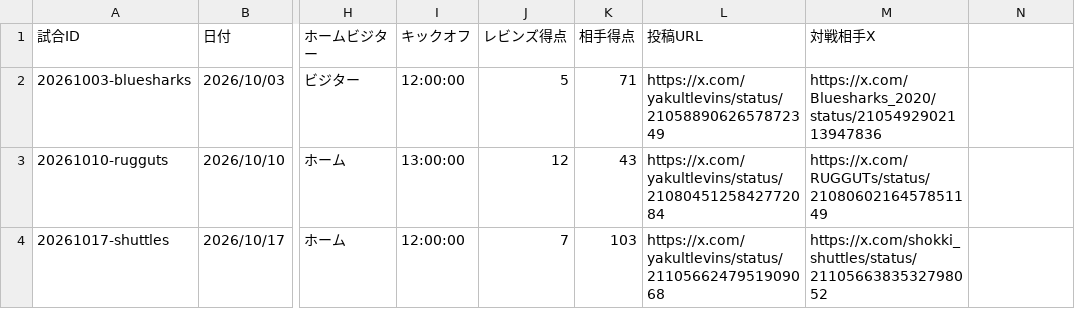
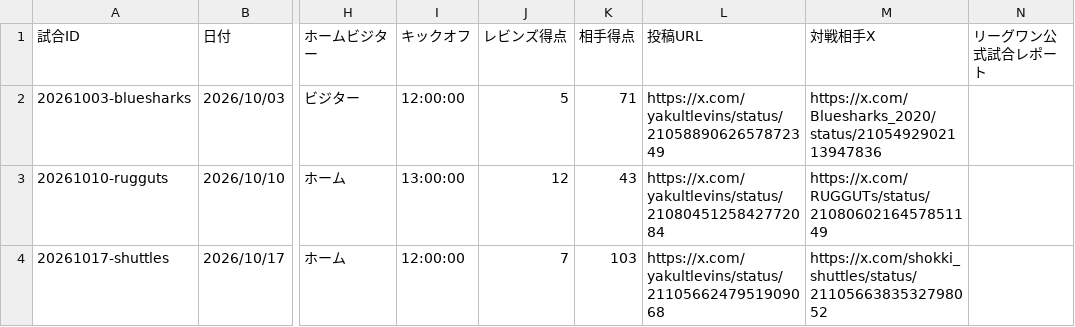
Before and after one commit to shoichitoyama1976/toda-rugby-player-clips, a CSV file: src/data/matches.csv, drawn as a sheet; only a part is shown, gaps mark what is left out; the diff names each change by its address in the sheet, - before the commit and + after, or states it on an @@ line.

```diff
--- a/src/data/matches.csv
+++ b/src/data/matches.csv
-N1: (empty)
+N1: リーグワン公式試合レポート
```
Also changed, not shown: 7 other files.
